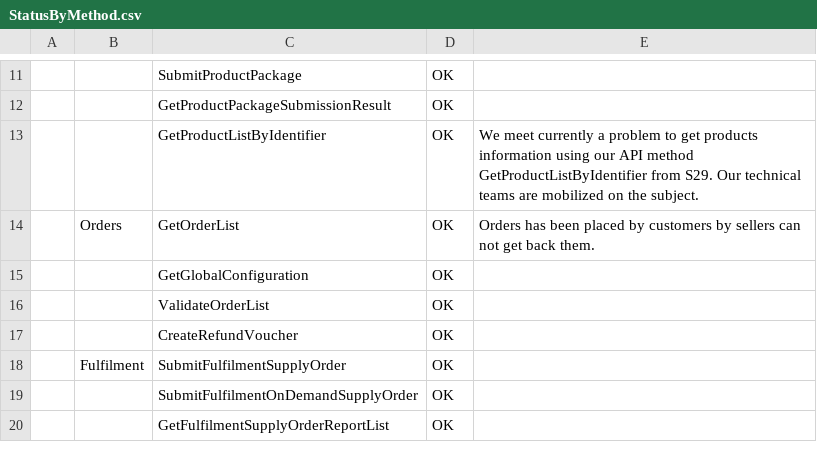
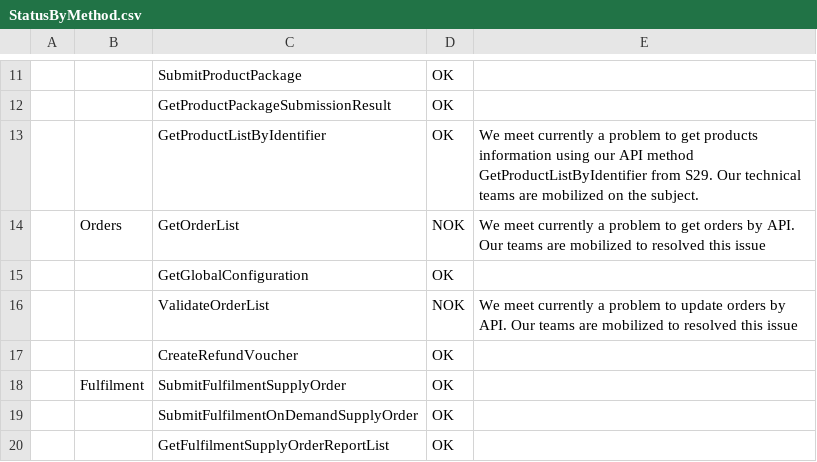
Before and after one commit to FlorentFERRAND/APIDashboard, a CSV file: wwwroot/Production/StatusByMethod.csv, drawn as a sheet; only a part is shown, gaps mark what is left out; the diff names each change by its address in the sheet, - before the commit and + after, or states it on an @@ line.

Commit message:
Problem to update and get orders in Production environment

```diff
--- a/wwwroot/Production/StatusByMethod.csv
+++ b/wwwroot/Production/StatusByMethod.csv
-D14: OK
+D14: NOK
-E14: Orders has been placed by customers by sellers can not get back them.
+E14: We meet currently a problem to get orders by API. Our teams are mobilized to resolved this issue
-D16: OK
+D16: NOK
-E16: (empty)
+E16: We meet currently a problem to update orders by API. Our teams are mobilized to resolved this issue
```
Also changed, not shown: wwwroot/Production/APIIssues.csv, 2 other files.
